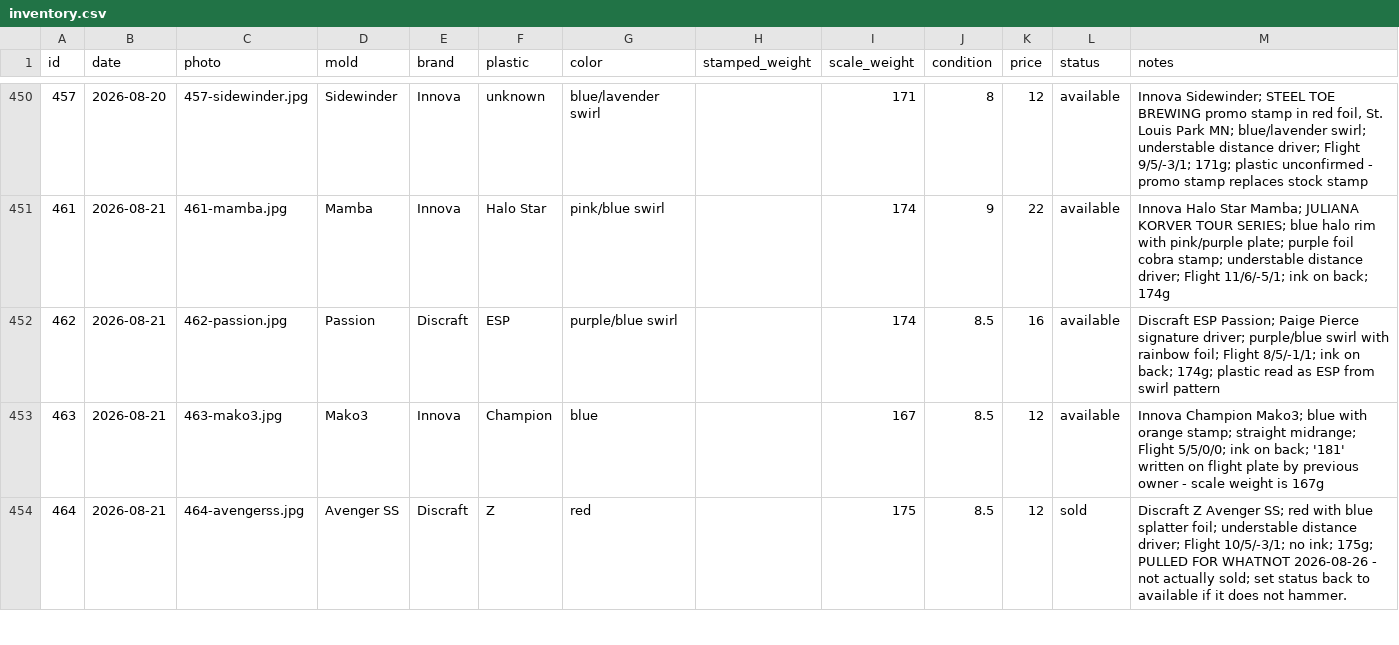
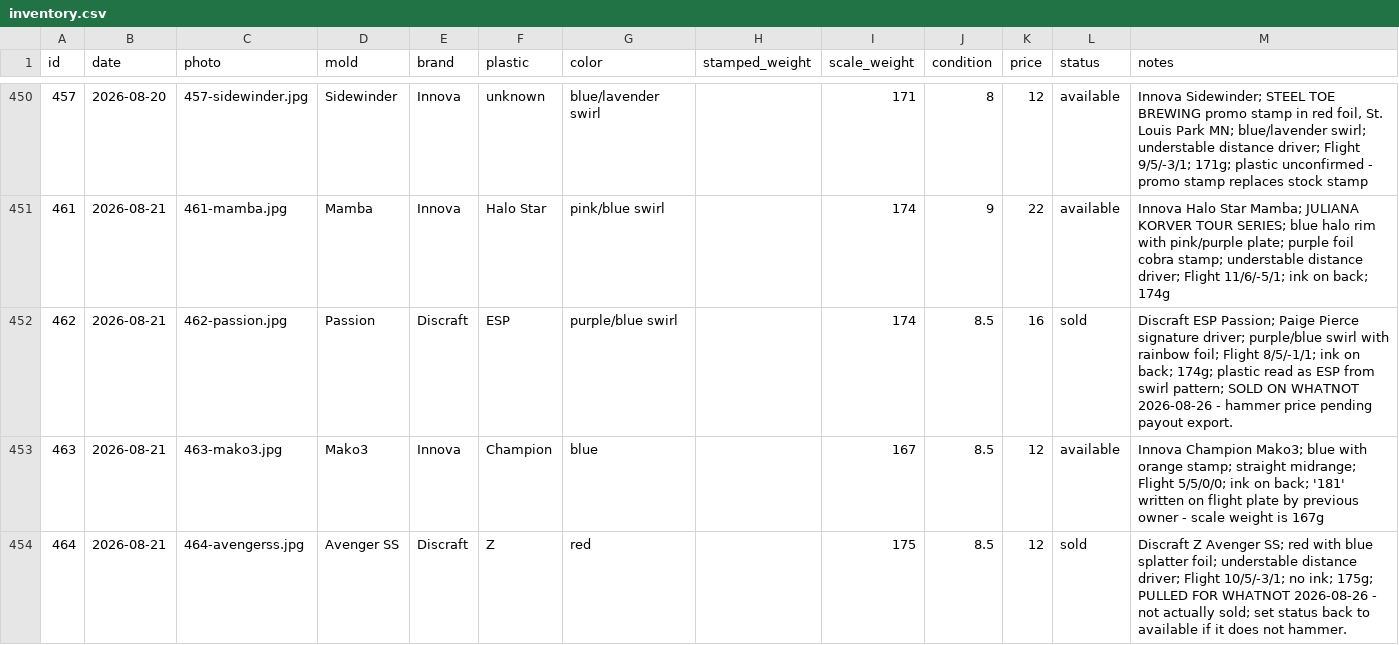
Before and after one commit to summitaiautomations-ui/juddy, a CSV file: disc-pics-data/inventory.csv, drawn as a sheet; only a part is shown, gaps mark what is left out; the diff covers the shown part only.

```diff
--- a/disc-pics-data/inventory.csv
+++ b/disc-pics-data/inventory.csv
@@ -451,3 +451,3 @@
 "461","2026-08-21","461-mamba.jpg","Mamba","Innova","Halo Star","pink/blue swirl","","174","9","22","available","Innova Halo Star Mamba; JULIANA KORVER TOUR SERIES; blue halo rim with pink/purple plate; purple foil cobra stamp; understable distance driver; Flight 11/6/-5/1; ink on back; 174g"
-"462","2026-08-21","462-passion.jpg","Passion","Discraft","ESP","purple/blue swirl","","174","8.5","16","available","Discraft ESP Passion; Paige Pierce signature driver; purple/blue swirl with rainbow foil; Flight 8/5/-1/1; ink on back; 174g; plastic read as ESP from swirl pattern"
+"462","2026-08-21","462-passion.jpg","Passion","Discraft","ESP","purple/blue swirl","","174","8.5","16","sold","Discraft ESP Passion; Paige Pierce signature driver; purple/blue swirl with rainbow foil; Flight 8/5/-1/1; ink on back; 174g; plastic read as ESP from swirl pattern; SOLD ON WHATNOT 2026-08-26 - hammer price pending payout export."
 "463","2026-08-21","463-mako3.jpg","Mako3","Innova","Champion","blue","","167","8.5","12","available","Innova Champion Mako3; blue with orange stamp; straight midrange; Flight 5/5/0/0; ink on back; '181' written on flight plate by previous owner - scale weight is 167g"
```
Also changed, not shown: 10 edited cells elsewhere in this file, disc-pics-data/sheet.csv.
